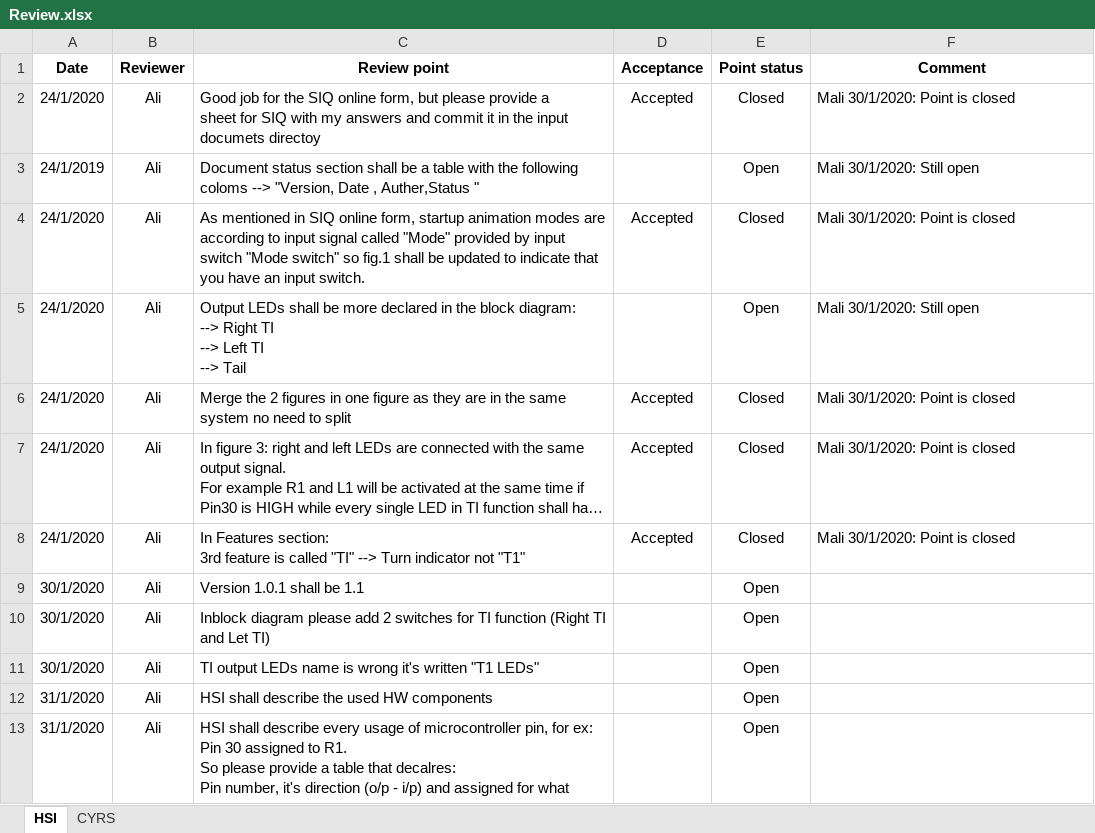
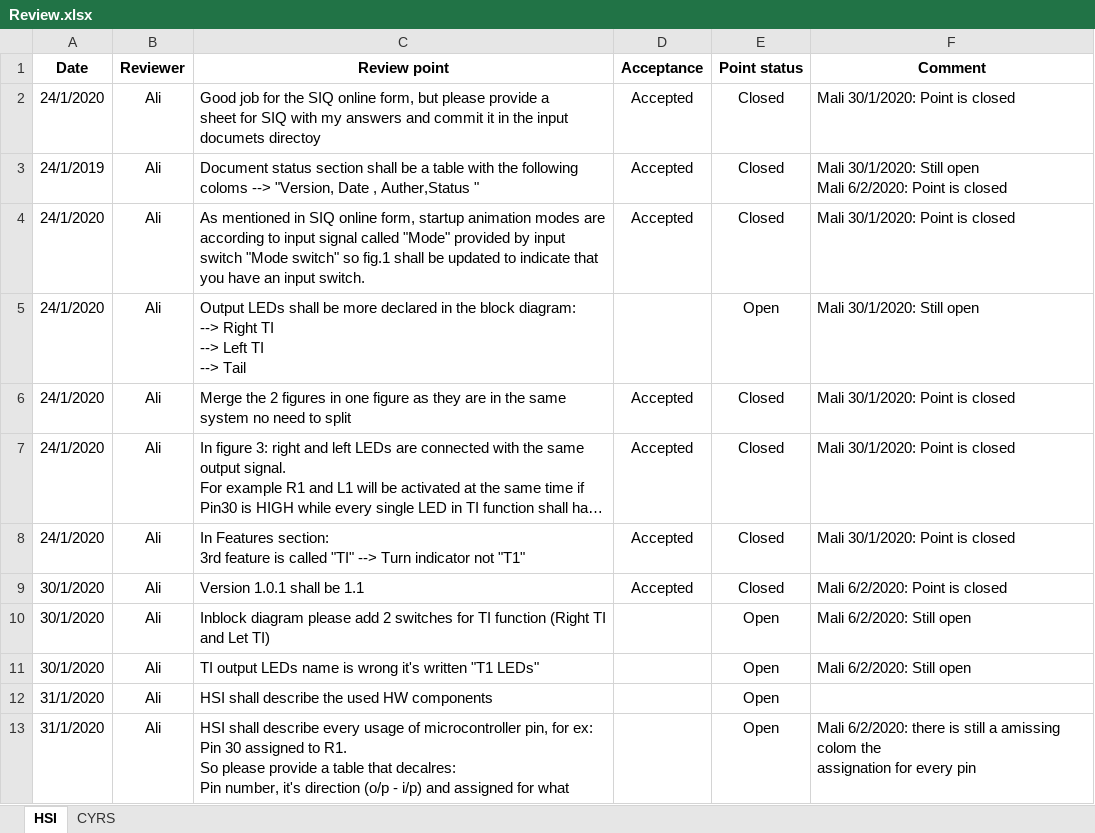
Before and after one commit to cipher93/FirstSWRepo, an Excel workbook: Input Documents/Review.xlsx, sheet HSI, drawn as a sheet; long unchanged cells end in …; values as stored, in another font and other column widths than the file's, no borders; conditional formats not drawn; ↵ is a line break in a cell; the diff names each change by its address in the sheet, - before the commit and + after, or states it on an @@ line.

```diff
--- a/Input Documents/Review.xlsx (sheet HSI)
+++ b/Input Documents/Review.xlsx (sheet HSI)
-D3 (Acceptance): (empty)
+D3 (Acceptance): Accepted
-E3 (Point status): Open
+E3 (Point status): Closed
-F3 (Comment): Mali 30/1/2020: Still open
+F3 (Comment): Mali 30/1/2020: Still open ↵ Mali 6/2/2020: Point is closed
-D9 (Acceptance): (empty)
+D9 (Acceptance): Accepted
-E9 (Point status): Open
+E9 (Point status): Closed
-F9 (Comment): (empty)
+F9 (Comment): Mali 6/2/2020: Point is closed
-F10:F11 (Comment): (empty)
+F10:F11 (Comment): Mali 6/2/2020: Still open
-F13 (Comment): (empty)
+F13 (Comment): Mali 6/2/2020: there is still a amissing colom the ↵ assignation for every pin
```
Also changed, not shown: sheet CYRS, 2 other files.
